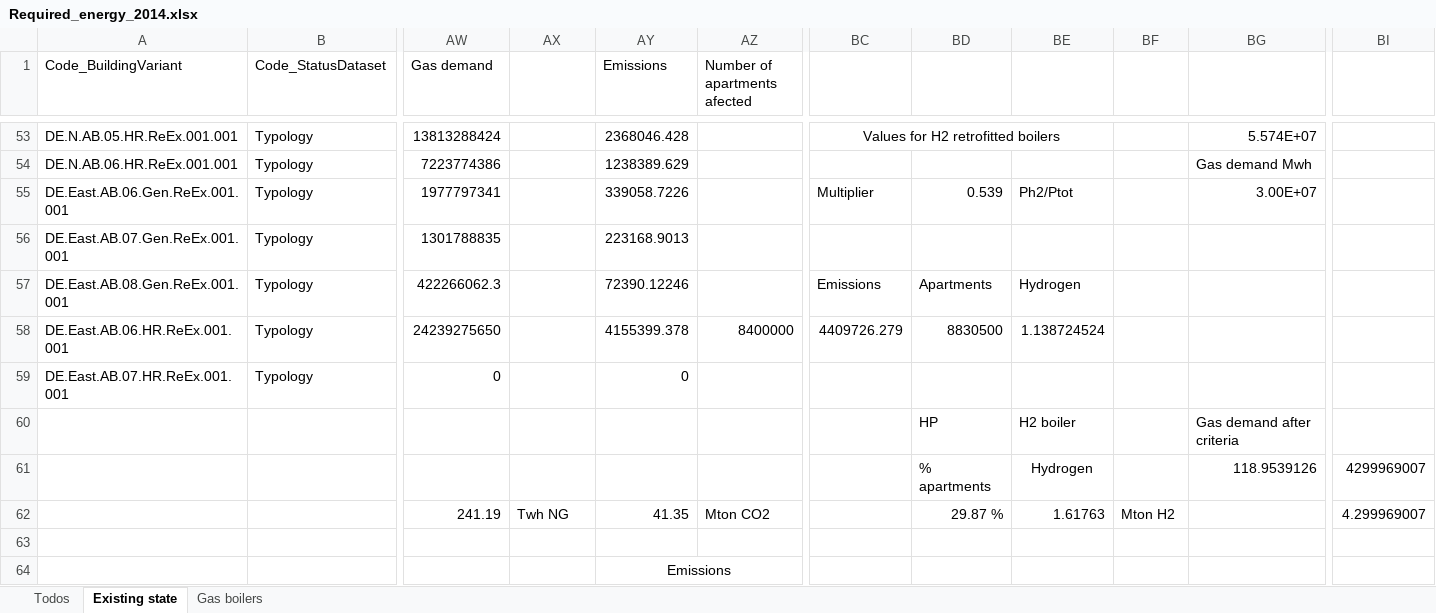
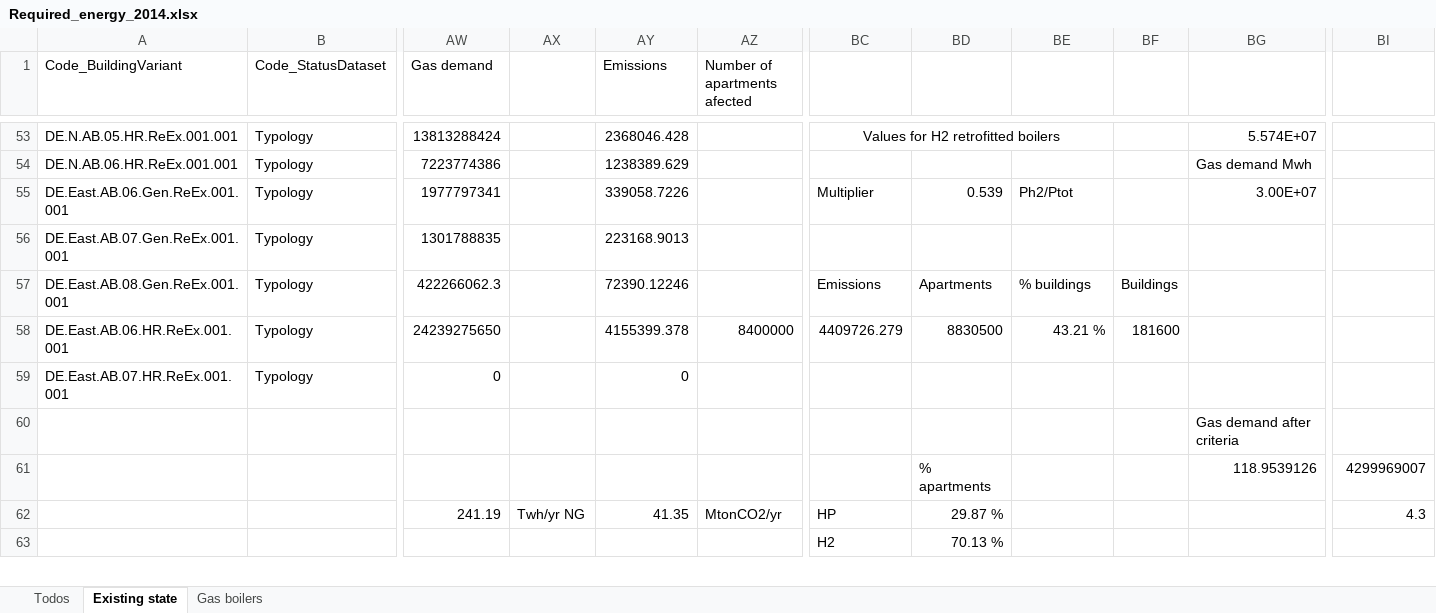
Before and after one commit to DerSpanischGamer/GermanHydrogen, an Excel workbook: Buildings/Residential/Required_energy_2014.xlsx, sheet Existing state, drawn as a sheet; only a part is shown, gaps mark what is left out; values as stored, in another font and other column widths than the file's, no borders; conditional formats not drawn; removed rows and columns are numbered as before the commit, all else as after; rows hold the shown columns only; the diff covers the shown part only; the diff names each change by its address in the sheet, - before the commit and + after, or states it on an @@ line.

```diff
--- a/Buildings/Residential/Required_energy_2014.xlsx (sheet Existing state)
+++ b/Buildings/Residential/Required_energy_2014.xlsx (sheet Existing state)
-BE57: Hydrogen
+BE57: % buildings
-BF57: (empty)
+BF57: Buildings
-BE58: 1.138724524
+BE58: 43.21 %
-BF58: (empty)
+BF58: 181600
-row 60:  |  |  |  |  |  |  | HP | H2 boiler |  | Gas demand after criteria
+row 60:  |  |  |  |  |  |  |  |  |  | Gas demand after criteria
-BE61: Hydrogen
+BE61: (empty)
-AX62: Twh NG
+AX62: Twh/yr NG
-AZ62 (Number of apartments afected): Mton CO2
+AZ62 (Number of apartments afected): MtonCO2/yr
-BC62: (empty)
+BC62: HP
-BE62: 1.61763
+BE62: (empty)
-BF62: Mton H2
+BF62: (empty)
-BI62: 4.299969007
+BI62: 4.3
-row 63: (empty)
+row 63:  |  |  |  |  |  | H2 | 70.13 %
-row 64:  |  |  |  | Emissions
```
Also changed, not shown: 2 added rows, 3 removed rows, 22 edited cells and cell formats elsewhere in this sheet, charts or pictures, 5 other files.
